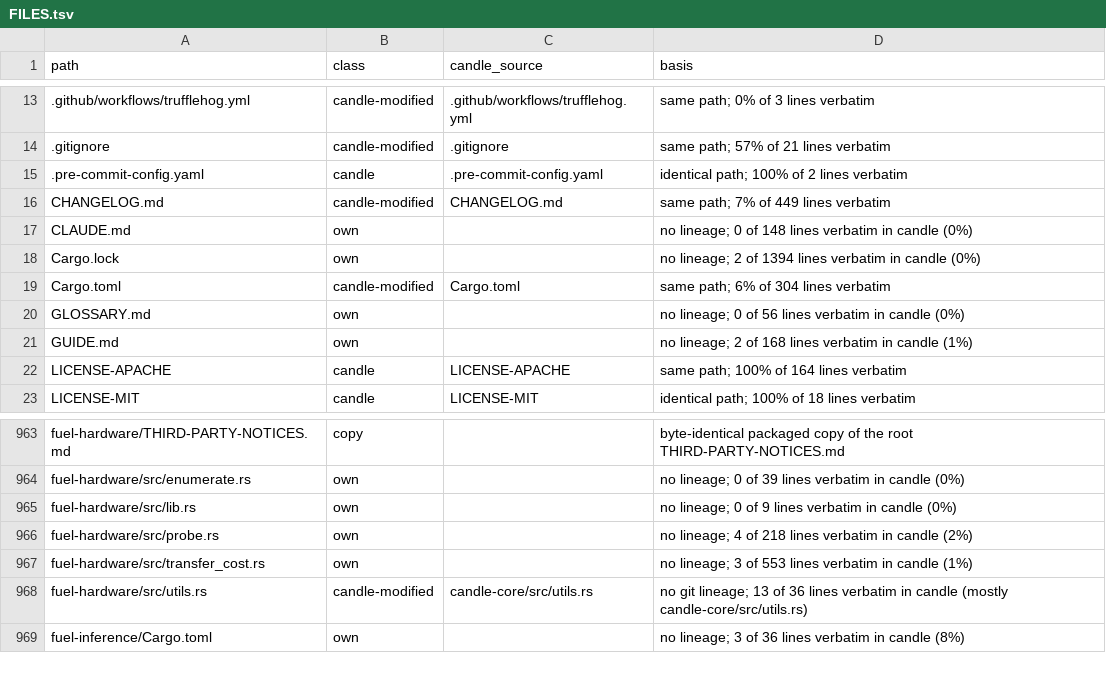
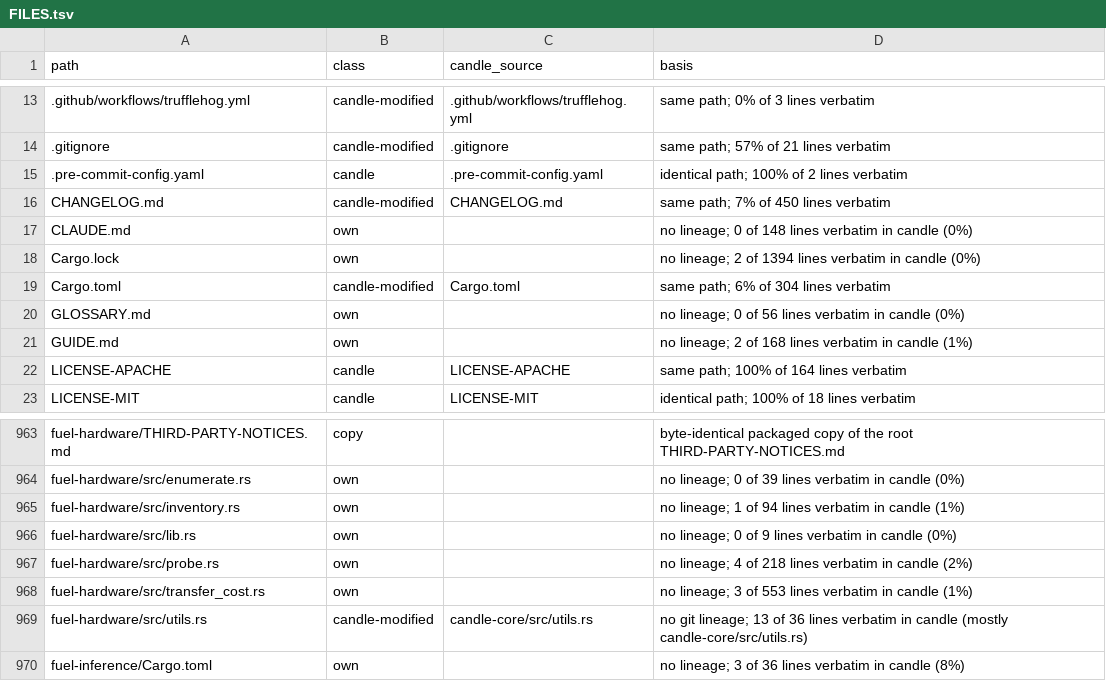
Before and after one commit to ciresnave/fuel, a TSV file: docs/provenance/FILES.tsv, drawn as a sheet; only a part is shown, gaps mark what is left out.

```diff
--- a/docs/provenance/FILES.tsv
+++ b/docs/provenance/FILES.tsv
@@ -15,3 +15,3 @@ path	class	candle_source	basis
 .pre-commit-config.yaml	candle	.pre-commit-config.yaml	identical path; 100% of 2 lines verbatim
-CHANGELOG.md	candle-modified	CHANGELOG.md	same path; 7% of 449 lines verbatim
+CHANGELOG.md	candle-modified	CHANGELOG.md	same path; 7% of 450 lines verbatim
 CLAUDE.md	own		no lineage; 0 of 148 lines verbatim in candle (0%)
@@ -964,2 +964,3 @@ fuel-hardware/THIRD-PARTY-NOTICES.md	copy		byte-identical packaged copy of the r
 fuel-hardware/src/enumerate.rs	own		no lineage; 0 of 39 lines verbatim in candle (0%)
+fuel-hardware/src/inventory.rs	own		no lineage; 1 of 94 lines verbatim in candle (1%)
 fuel-hardware/src/lib.rs	own		no lineage; 0 of 9 lines verbatim in candle (0%)
```
Also changed, not shown: 9 other files.
